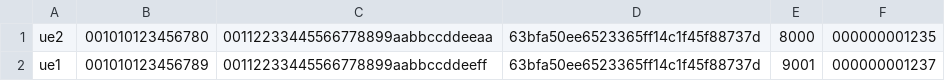
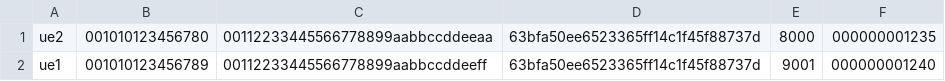
Before and after one commit to vipul11114u/softle, a CSV file: vnfs/srsepc/user_db.csv, drawn as a sheet.

```diff
--- a/vnfs/srsepc/user_db.csv
+++ b/vnfs/srsepc/user_db.csv
@@ -1,2 +1,2 @@
 ue2,001010123456780,00112233445566778899aabbccddeeaa,63bfa50ee6523365ff14c1f45f88737d,8000,000000001235
-ue1,001010123456789,00112233445566778899aabbccddeeff,63bfa50ee6523365ff14c1f45f88737d,9001,000000001237
+ue1,001010123456789,00112233445566778899aabbccddeeff,63bfa50ee6523365ff14c1f45f88737d,9001,000000001240
```
Also changed, not shown: 7 other files.
